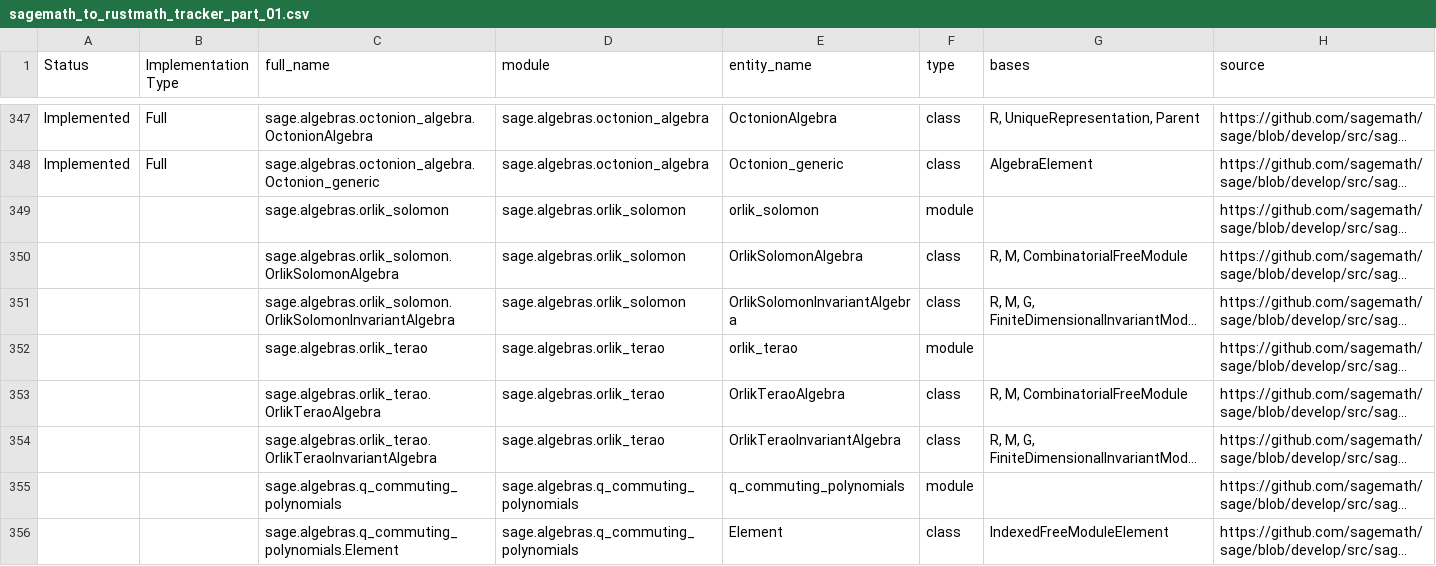
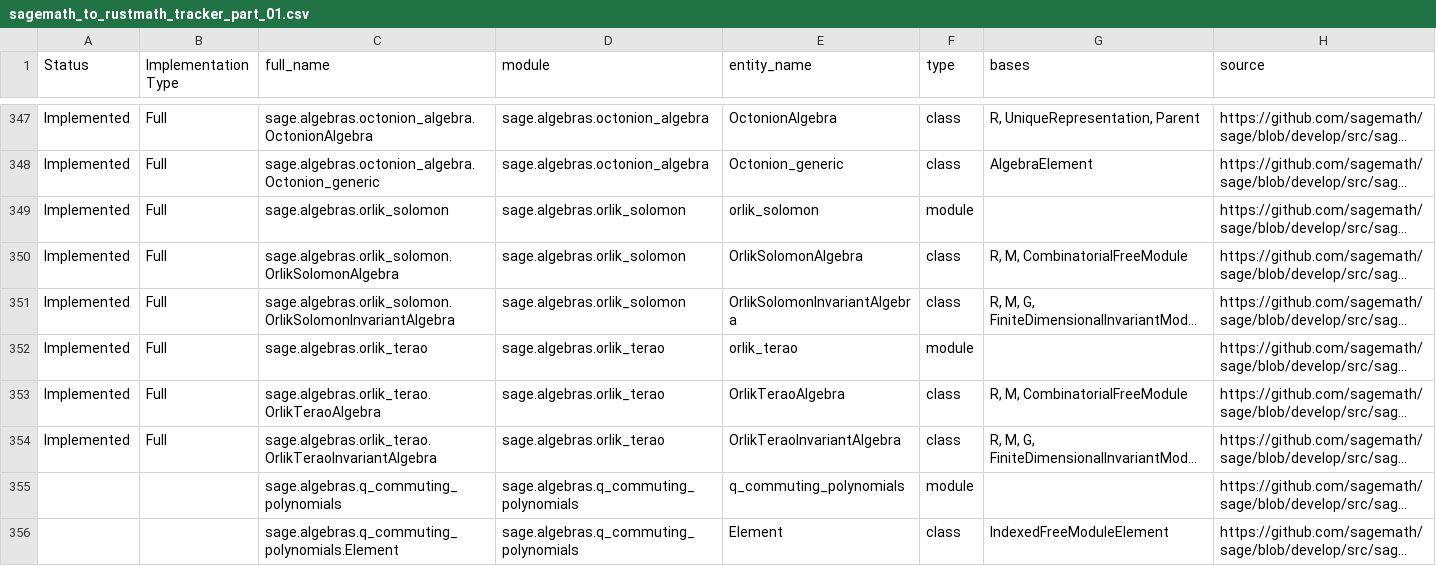
Before and after one commit to johnjanik/RustMath, a CSV file: sagemath_to_rustmath_tracker_part_01.csv, drawn as a sheet; only a part is shown, gaps mark what is left out; long unchanged cells end in …; the diff names each change by its address in the sheet, - before the commit and + after, or states it on an @@ line.

```diff
--- a/sagemath_to_rustmath_tracker_part_01.csv
+++ b/sagemath_to_rustmath_tracker_part_01.csv
-A349:A354 (Status): (empty)
+A349:A354 (Status): Implemented
-B349:B354 (Implementation Type): (empty)
+B349:B354 (Implementation Type): Full
```
